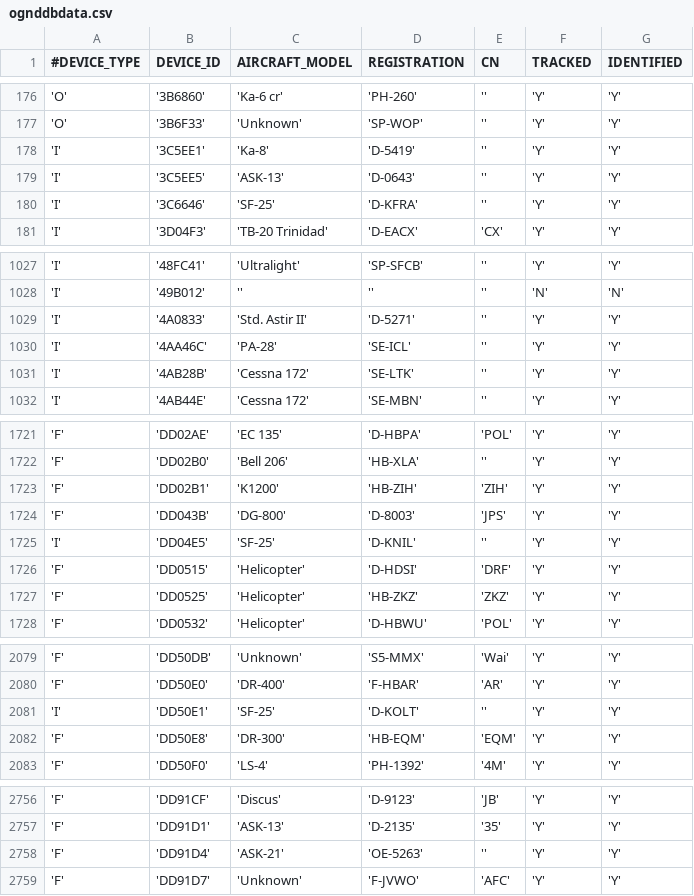
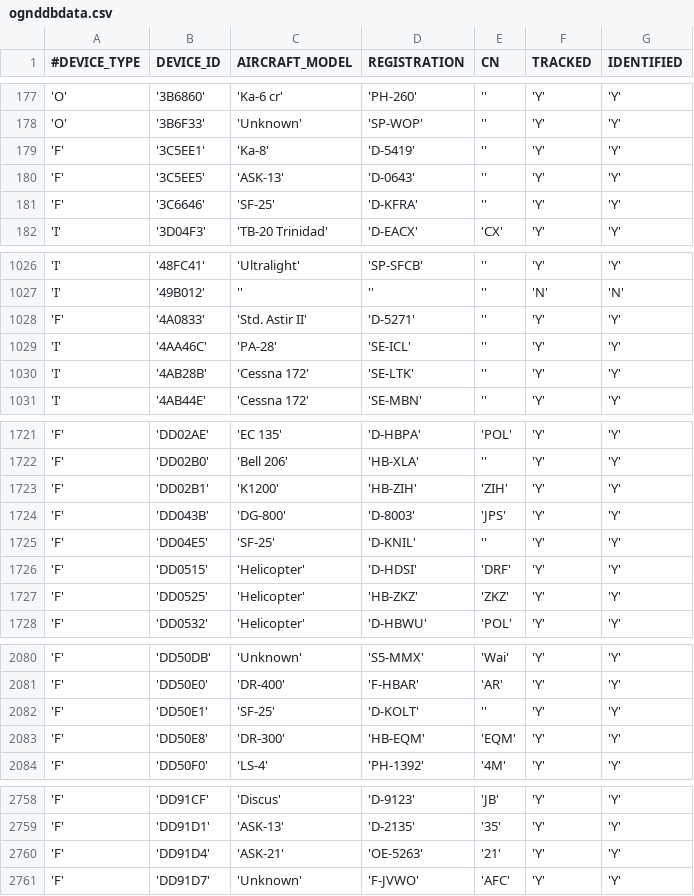
Before and after one commit to acasadoalonso/RepoOGN-DataGatheringPart, a CSV file: flarmdb/ognddbdata.csv, drawn as a sheet; only a part is shown, gaps mark what is left out; the diff covers the shown part only.

```diff
--- a/flarmdb/ognddbdata.csv
+++ b/flarmdb/ognddbdata.csv
@@ -177,5 +178,5 @@
 'O','3B6F33','Unknown','SP-WOP','','Y','Y'
-'I','3C5EE1','Ka-8','D-5419','','Y','Y'
-'I','3C5EE5','ASK-13','D-0643','','Y','Y'
-'I','3C6646','SF-25','D-KFRA','','Y','Y'
+'F','3C5EE1','Ka-8','D-5419','','Y','Y'
+'F','3C5EE5','ASK-13','D-0643','','Y','Y'
+'F','3C6646','SF-25','D-KFRA','','Y','Y'
 'I','3D04F3','TB-20 Trinidad','D-EACX','CX','Y','Y'
@@ -1028,3 +1027,3 @@
 'I','49B012','','','','N','N'
-'I','4A0833','Std. Astir II','D-5271','','Y','Y'
+'F','4A0833','Std. Astir II','D-5271','','Y','Y'
 'I','4AA46C','PA-28','SE-ICL','','Y','Y'
@@ -1724,3 +1724,3 @@
 'F','DD043B','DG-800','D-8003','JPS','Y','Y'
-'I','DD04E5','SF-25','D-KNIL','','Y','Y'
+'F','DD04E5','SF-25','D-KNIL','','Y','Y'
 'F','DD0515','Helicopter','D-HDSI','DRF','Y','Y'
@@ -2080,3 +2081,3 @@
 'F','DD50E0','DR-400','F-HBAR','AR','Y','Y'
-'I','DD50E1','SF-25','D-KOLT','','Y','Y'
+'F','DD50E1','SF-25','D-KOLT','','Y','Y'
 'F','DD50E8','DR-300','HB-EQM','EQM','Y','Y'
@@ -2757,3 +2759,3 @@
 'F','DD91D1','ASK-13','D-2135','35','Y','Y'
-'F','DD91D4','ASK-21','OE-5263','','Y','Y'
+'F','DD91D4','ASK-21','OE-5263','21','Y','Y'
 'F','DD91D7','Unknown','F-JVWO','AFC','Y','Y'
```
Also changed, not shown: 7 added rows and 3 removed rows elsewhere in this file, 13 other files.
